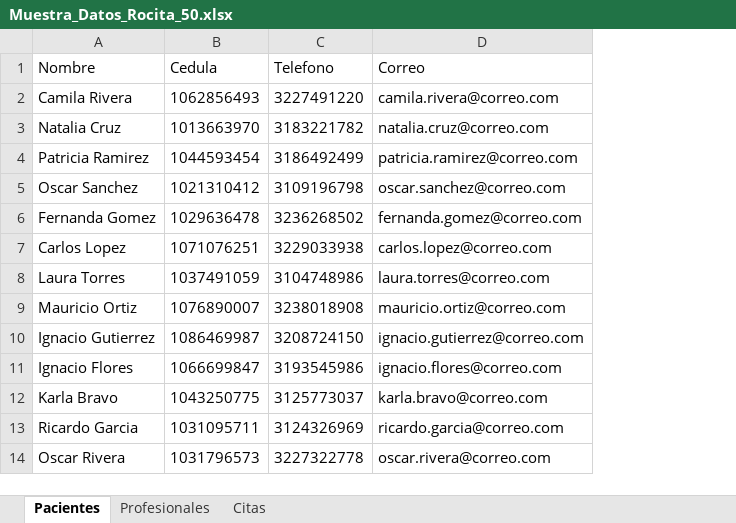
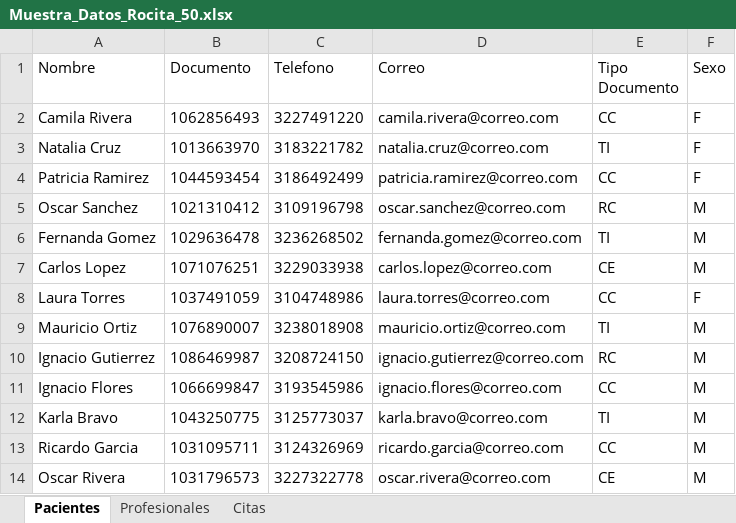
Before and after one commit to 100Digital2/Rocita, an Excel workbook: Muestra_Datos_Rocita_50.xlsx, sheet Pacientes, drawn as a sheet; only a part is shown; values as stored, in another font and other column widths than the file's, no borders; the diff names each change by its address in the sheet, - before the commit and + after, or states it on an @@ line.

```diff
--- a/Muestra_Datos_Rocita_50.xlsx (sheet Pacientes)
+++ b/Muestra_Datos_Rocita_50.xlsx (sheet Pacientes)
+column E (Tipo Documento), rows 2-14: CC | TI | CC | RC | TI | CE | CC | TI | RC | CC | TI | CC | CE
+column F (Sexo), rows 2-14: F | F | F | M | M | M | F | M | M | M | M | M | M
-B1: Cedula
+B1: Documento
```
Also changed, not shown: sheet Citas, sheet Profesionales, Plantilla_Rocita_Demo.xlsx, 4 other files.
